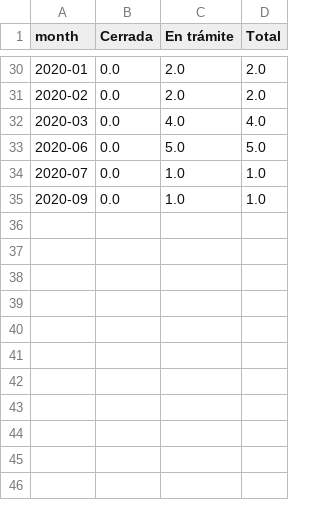
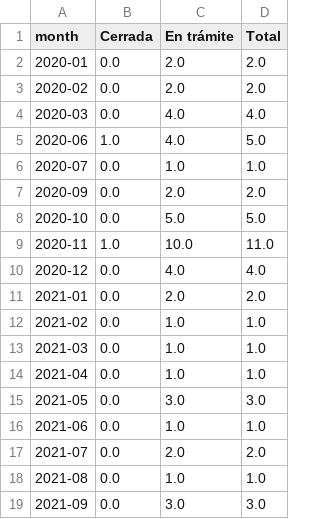
Before and after one commit to fundeIT/ALAC, a CSV file: monitoring/data/complains-by-month.csv, drawn as a sheet; only a part is shown, gaps mark what is left out; the diff covers the shown part only.

```diff
--- a/monitoring/data/complains-by-month.csv
+++ b/monitoring/data/complains-by-month.csv
@@ -32,4 +4,16 @@ month,Cerrada,En trámite,Total
 2020-03,0.0,4.0,4.0
-2020-06,0.0,5.0,5.0
+2020-06,1.0,4.0,5.0
 2020-07,0.0,1.0,1.0
-2020-09,0.0,1.0,1.0
+2020-09,0.0,2.0,2.0
+2020-10,0.0,5.0,5.0
+2020-11,1.0,10.0,11.0
+2020-12,0.0,4.0,4.0
+2021-01,0.0,2.0,2.0
+2021-02,0.0,1.0,1.0
+2021-03,0.0,1.0,1.0
+2021-04,0.0,1.0,1.0
+2021-05,0.0,3.0,3.0
+2021-06,0.0,1.0,1.0
+2021-07,0.0,2.0,2.0
+2021-08,0.0,1.0,1.0
+2021-09,0.0,3.0,3.0
```
Also changed, not shown: 28 removed rows elsewhere in this file, monitoring/data/complains-actions-by-month.csv, monitoring/data/complains-by-offices.csv, 32 other files.
